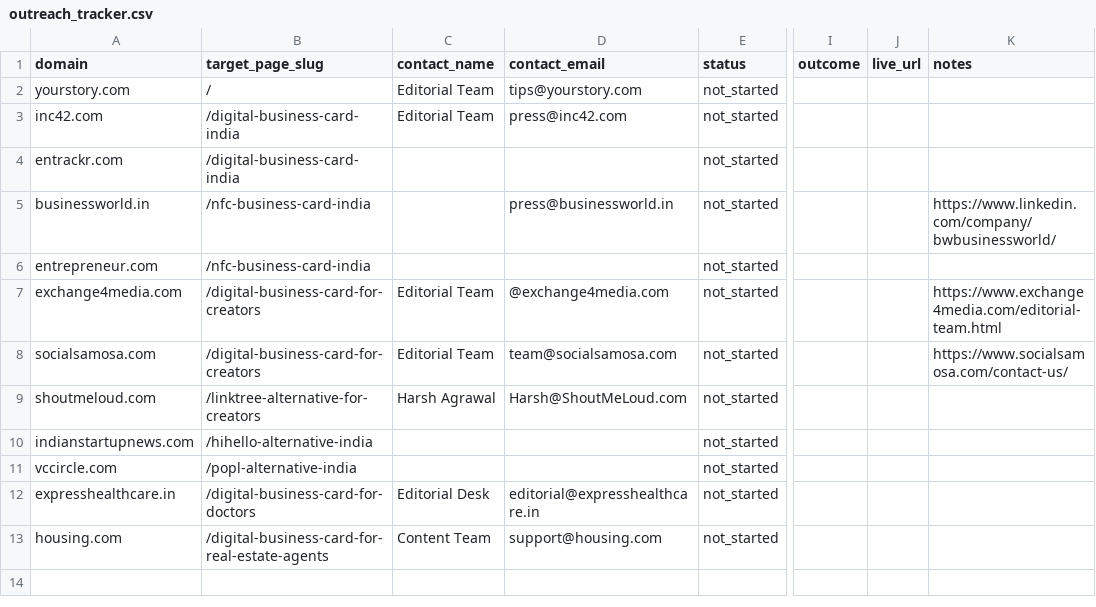
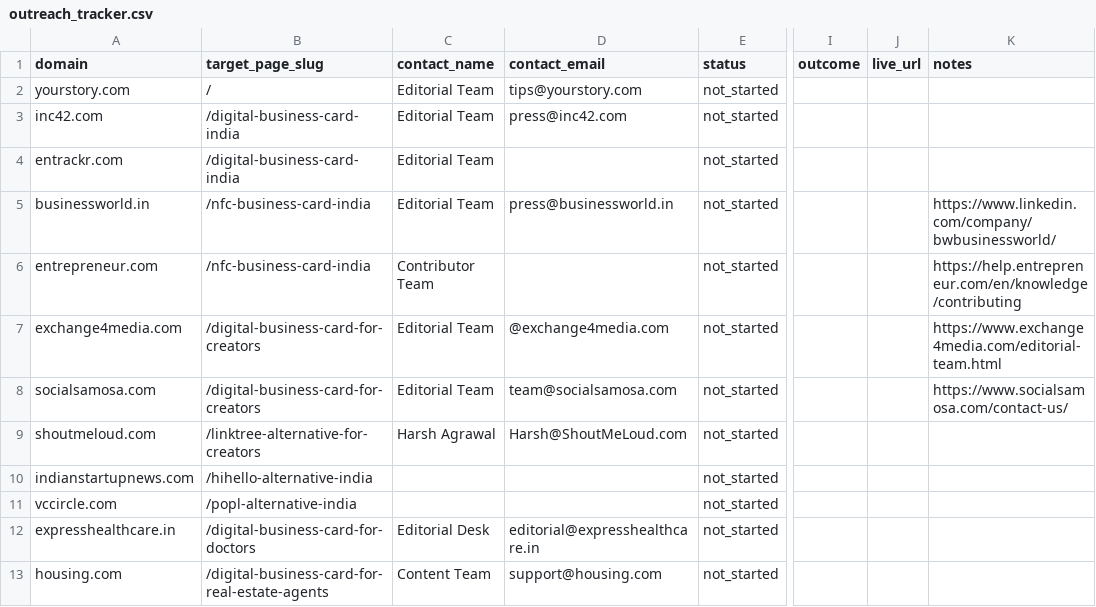
Before and after one commit to vedantacore-admin/profiletap-seo-os, a CSV file: projects/profiletap/data/backlinks/outreach_tracker.csv, drawn as a sheet; only a part is shown, gaps mark what is left out; the diff names each change by its address in the sheet, - before the commit and + after, or states it on an @@ line.

Commit message:
fix: update contact details and roles for outreach targets in CSV

```diff
--- a/projects/profiletap/data/backlinks/outreach_tracker.csv
+++ b/projects/profiletap/data/backlinks/outreach_tracker.csv
-C4:C5 (contact_name): (empty)
+C4:C5 (contact_name): Editorial Team
-C6 (contact_name): (empty)
+C6 (contact_name): Contributor Team
-K6 (notes): (empty)
+K6 (notes): https://help.entrepreneur.com/en/knowledge/contributing
```
